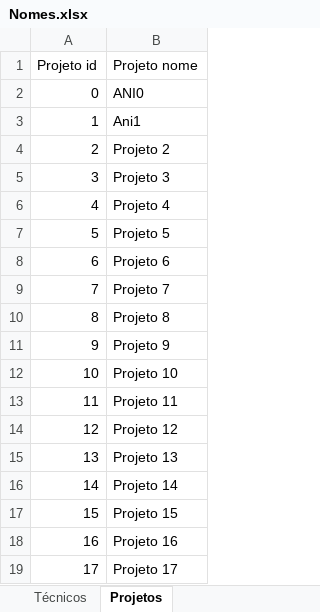
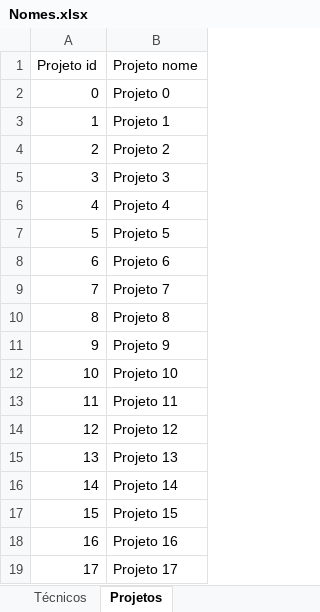
Before and after one commit to El-Banderas/Alocacao_ANI_Prototipo, an Excel workbook: input/Nomes.xlsx, sheet Projetos, drawn as a sheet; values as stored, in another font and other column widths than the file's, no borders; the diff names each change by its address in the sheet, - before the commit and + after, or states it on an @@ line.

```diff
--- a/input/Nomes.xlsx (sheet Projetos)
+++ b/input/Nomes.xlsx (sheet Projetos)
-B2 (Projeto nome): ANI0
+B2 (Projeto nome): Projeto 0
-B3 (Projeto nome): Ani1
+B3 (Projeto nome): Projeto 1
```
Also changed, not shown: sheet Técnicos, input/others_exceis/Excel_input.xlsm, 2 other files.
